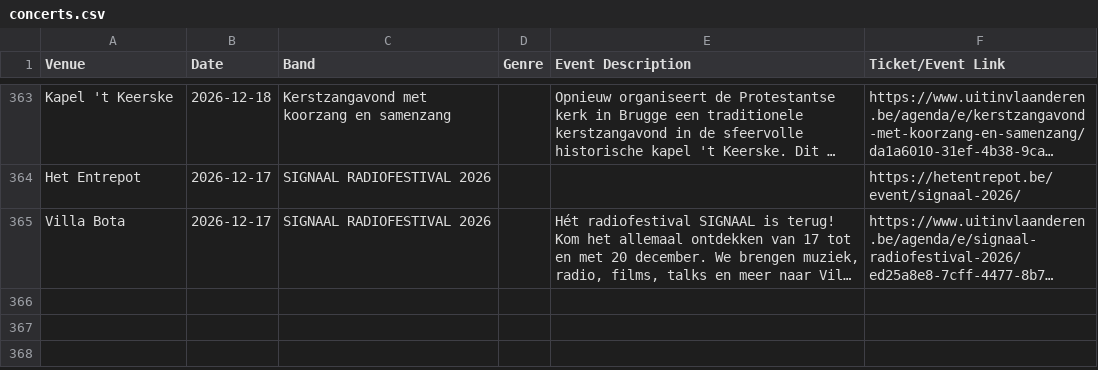
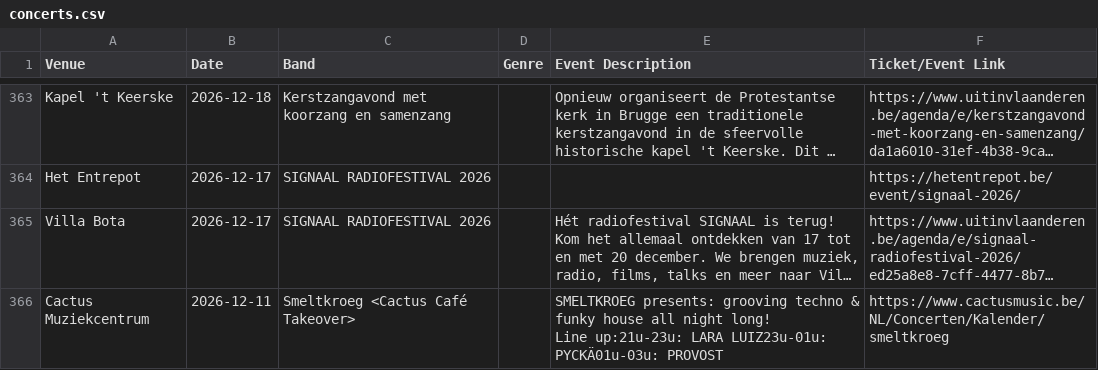
Before and after one commit to gillesgerlo/gent-concerts-playlist, a CSV file: data/brugge/concerts.csv, drawn as a sheet; only a part is shown, gaps mark what is left out; long unchanged cells end in …; ↵ is a line break in a cell; the diff names each change by its address in the sheet, - before the commit and + after, or states it on an @@ line.

```diff
--- a/data/brugge/concerts.csv
+++ b/data/brugge/concerts.csv
+row 366: Cactus Muziekcentrum | 2026-12-11 | Smeltkroeg <Cactus Café Takeover> |  | SMELTKROEG presents: grooving techno & funky house all night long! ↵ Line up:21u-23u: LARA LUIZ23u-01u: PYCKÄ01u-03u: PROVOST | https://www.cactusmusic.be/NL/Concerten/Kalender/smeltkroeg
```
Also changed, not shown: data/gent/concerts.csv, 5 other files.
